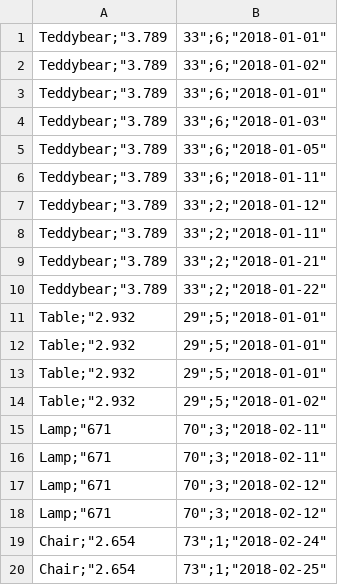
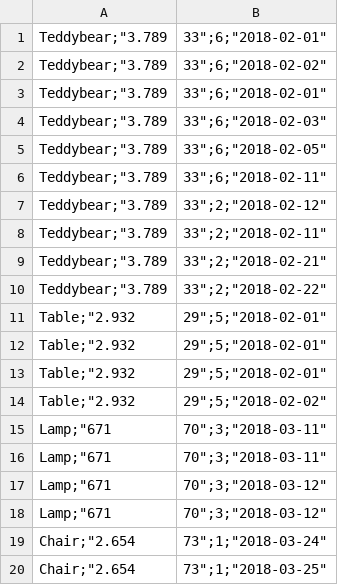
Before and after one commit to DaveyvanTilburg/challange_data_reporting, a CSV file: Domain.UnitTests/TestData.csv, drawn as a sheet.

```diff
--- a/Domain.UnitTests/TestData.csv
+++ b/Domain.UnitTests/TestData.csv
@@ -1,20 +1,20 @@
-"Teddybear";"3.789,33";6;"2018-01-01"
-"Teddybear";"3.789,33";6;"2018-01-02"
-"Teddybear";"3.789,33";6;"2018-01-01"
-"Teddybear";"3.789,33";6;"2018-01-03"
-"Teddybear";"3.789,33";6;"2018-01-05"
-"Teddybear";"3.789,33";6;"2018-01-11"
-"Teddybear";"3.789,33";2;"2018-01-12"
-"Teddybear";"3.789,33";2;"2018-01-11"
-"Teddybear";"3.789,33";2;"2018-01-21"
-"Teddybear";"3.789,33";2;"2018-01-22"
-"Table";"2.932,29";5;"2018-01-01"
-"Table";"2.932,29";5;"2018-01-01"
-"Table";"2.932,29";5;"2018-01-01"
-"Table";"2.932,29";5;"2018-01-02"
-"Lamp";"671,70";3;"2018-02-11"
-"Lamp";"671,70";3;"2018-02-11"
-"Lamp";"671,70";3;"2018-02-12"
-"Lamp";"671,70";3;"2018-02-12"
-"Chair";"2.654,73";1;"2018-02-24"
-"Chair";"2.654,73";1;"2018-02-25"
+"Teddybear";"3.789,33";6;"2018-02-01"
+"Teddybear";"3.789,33";6;"2018-02-02"
+"Teddybear";"3.789,33";6;"2018-02-01"
+"Teddybear";"3.789,33";6;"2018-02-03"
+"Teddybear";"3.789,33";6;"2018-02-05"
+"Teddybear";"3.789,33";6;"2018-02-11"
+"Teddybear";"3.789,33";2;"2018-02-12"
+"Teddybear";"3.789,33";2;"2018-02-11"
+"Teddybear";"3.789,33";2;"2018-02-21"
+"Teddybear";"3.789,33";2;"2018-02-22"
+"Table";"2.932,29";5;"2018-02-01"
+"Table";"2.932,29";5;"2018-02-01"
+"Table";"2.932,29";5;"2018-02-01"
+"Table";"2.932,29";5;"2018-02-02"
+"Lamp";"671,70";3;"2018-03-11"
+"Lamp";"671,70";3;"2018-03-11"
+"Lamp";"671,70";3;"2018-03-12"
+"Lamp";"671,70";3;"2018-03-12"
+"Chair";"2.654,73";1;"2018-03-24"
+"Chair";"2.654,73";1;"2018-03-25"
```
Also changed, not shown: 5 other files.
